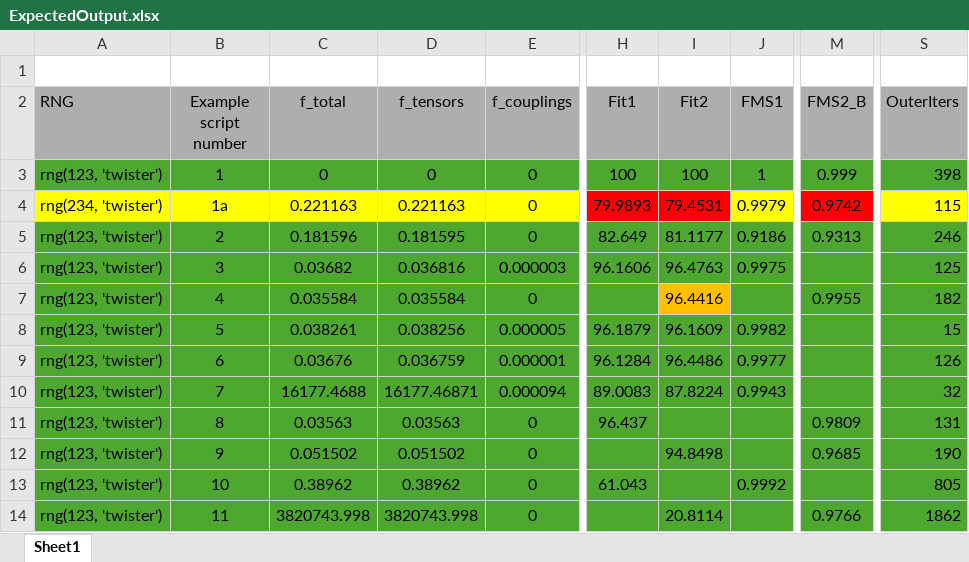
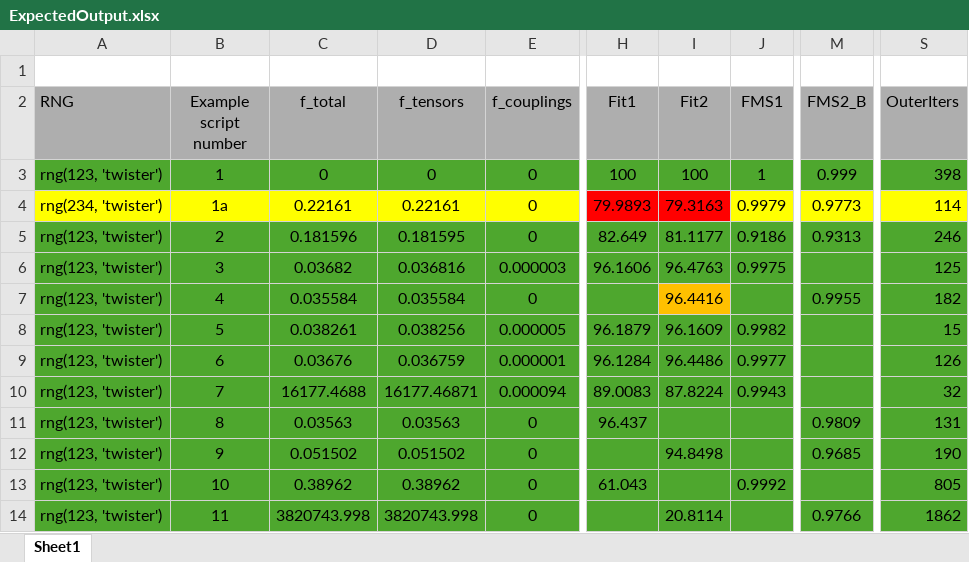
Before and after one commit to GRvanderPloeg/Refactor_experiment, an Excel workbook: examples/ExpectedOutput/ExpectedOutput.xlsx, sheet Sheet1, drawn as a sheet; only a part is shown, gaps mark what is left out; values as stored, in another font and other column widths than the file's, no borders; the diff names each change by its address in the sheet, - before the commit and + after, or states it on an @@ line.

```diff
--- a/examples/ExpectedOutput/ExpectedOutput.xlsx (sheet Sheet1)
+++ b/examples/ExpectedOutput/ExpectedOutput.xlsx (sheet Sheet1)
-C4 (f_total): 0.221163
+C4 (f_total): 0.22161
-D4 (f_tensors): 0.221163
+D4 (f_tensors): 0.22161
-I4 (Fit2): 79.4531
+I4 (Fit2): 79.3163
-M4 (FMS2_B): 0.9742
+M4 (FMS2_B): 0.9773
-M4 fill: #FF0000
+M4 fill: #FFFF00
-S4 (OuterIters): 115
+S4 (OuterIters): 114
```
Also changed, not shown: 3 other files.
